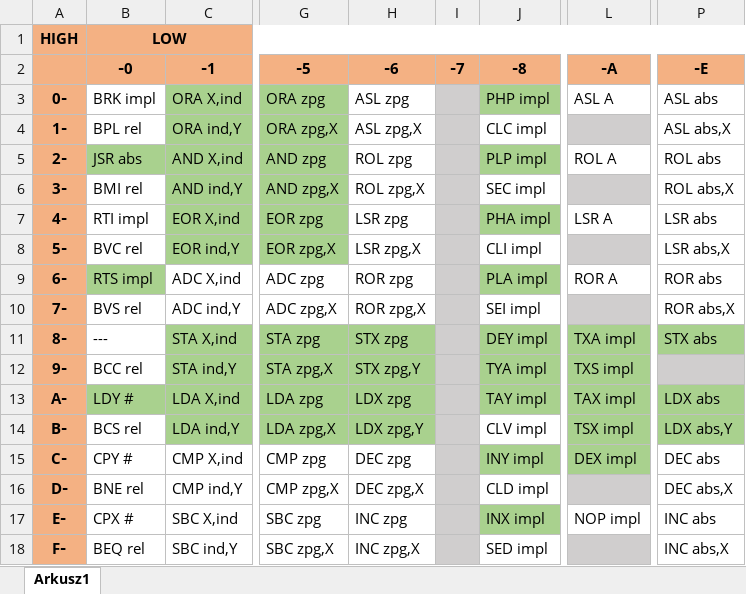
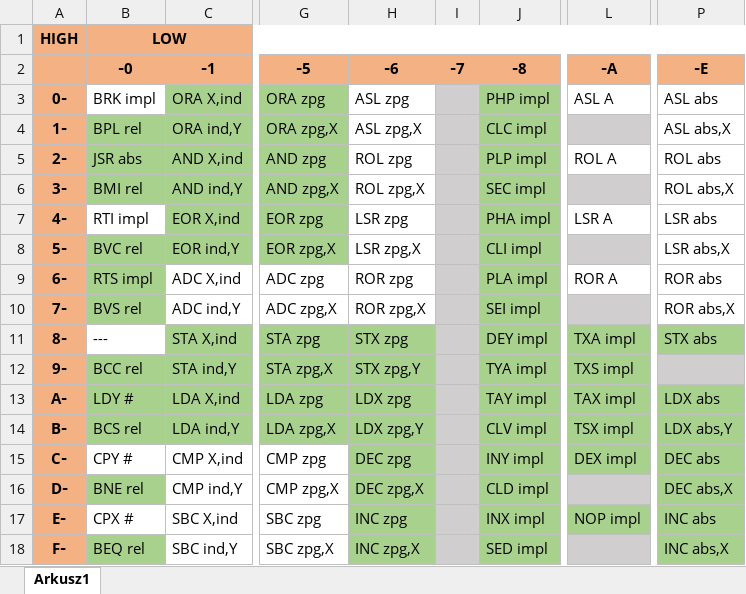
Before and after one commit to lkwinta/6502_emulator, an Excel workbook: 6502_instructions.xlsx, sheet Arkusz1, drawn as a sheet; only a part is shown, gaps mark what is left out; values as stored, in another font and other column widths than the file's, no borders; the diff names each change by its address in the sheet, - before the commit and + after, or states it on an @@ line.

```diff
--- a/6502_instructions.xlsx (sheet Arkusz1)
+++ b/6502_instructions.xlsx (sheet Arkusz1)
-B4 fill: none
+B4 fill: #A9D18E
-J4 fill: none
+J4 fill: #A9D18E
-B6 fill: none
+B6 fill: #A9D18E
-J6 fill: none
+J6 fill: #A9D18E
-B8 fill: none
+B8 fill: #A9D18E
-J8 fill: none
+J8 fill: #A9D18E
-B10 fill: none
+B10 fill: #A9D18E
-J10 fill: none
+J10 fill: #A9D18E
-B12 fill: none
+B12 fill: #A9D18E
-B14 fill: none
+B14 fill: #A9D18E
-J14 fill: none
+J14 fill: #A9D18E
-H15:H18 fill: none
+H15:H18 fill: #A9D18E
-P15:P18 fill: none
+P15:P18 fill: #A9D18E
-B16 fill: none
+B16 fill: #A9D18E
-J16 fill: none
+J16 fill: #A9D18E
-L17 fill: none
+L17 fill: #A9D18E
-B18 fill: none
+B18 fill: #A9D18E
-J18 fill: none
+J18 fill: #A9D18E
```
Also changed, not shown: 20 other files.
